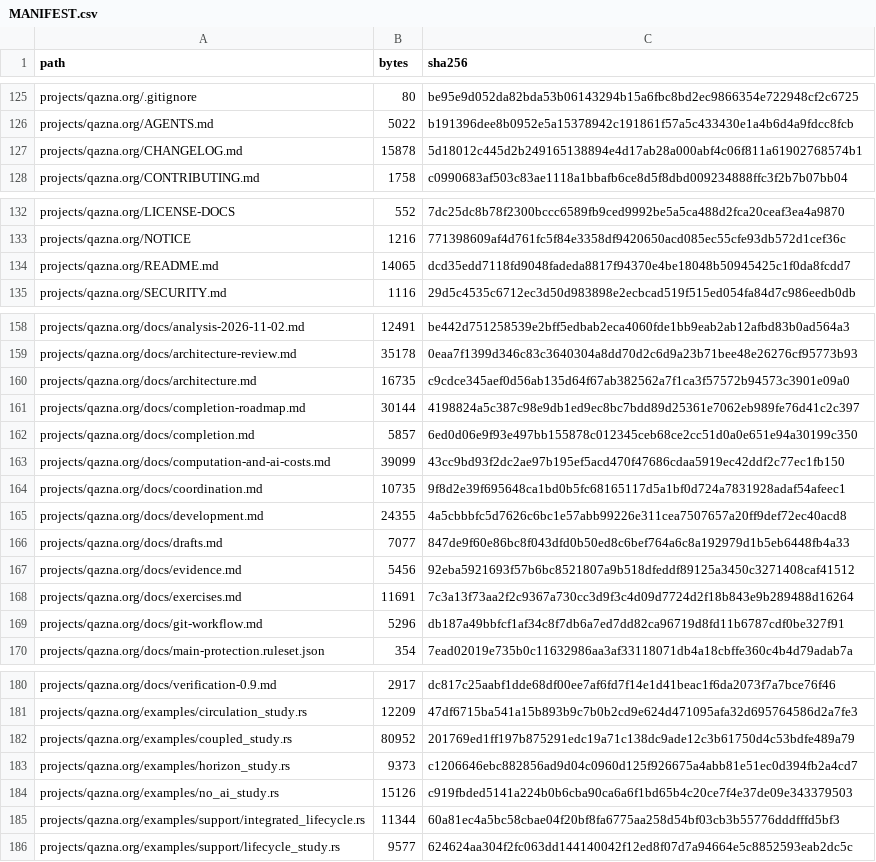
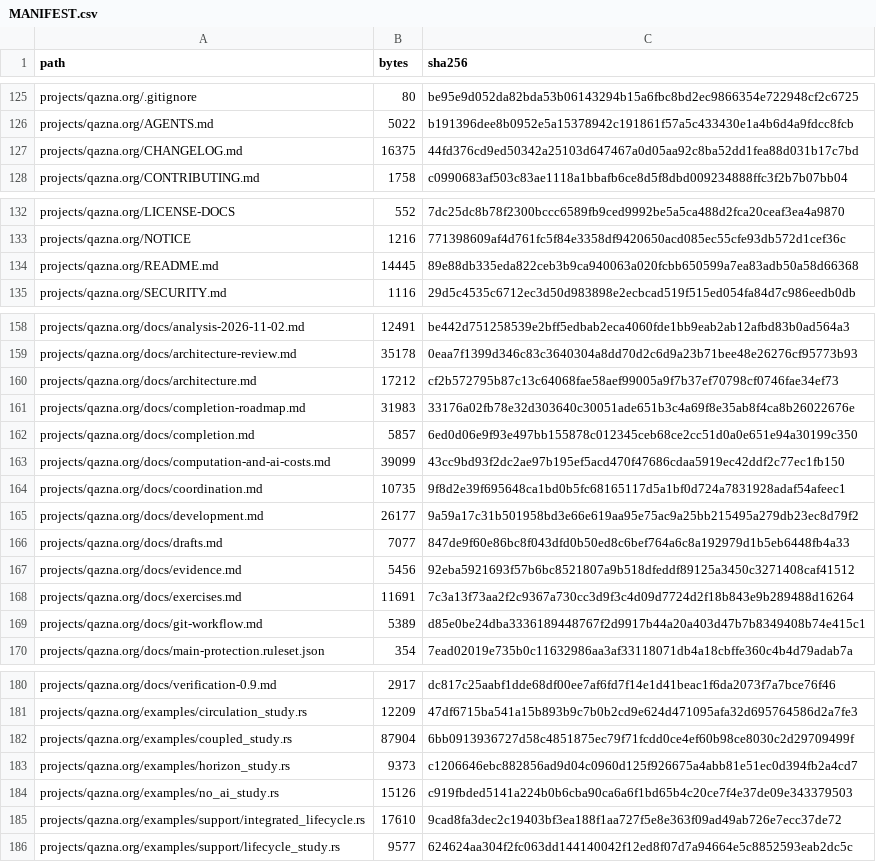
Before and after one commit to DauletBai/tartarus, a CSV file: MANIFEST.csv, drawn as a sheet; only a part is shown, gaps mark what is left out; the diff covers the shown part only.

```diff
--- a/MANIFEST.csv
+++ b/MANIFEST.csv
@@ -126,3 +126,3 @@ projects/qazna.org/.gitignore,80,be95e9d052da82bda53b06143294b15a6fbc8bd2ec98663
 projects/qazna.org/AGENTS.md,5022,b191396dee8b0952e5a15378942c191861f57a5c433430e1a4b6d4a9fdcc8fcb
-projects/qazna.org/CHANGELOG.md,15878,5d18012c445d2b249165138894e4d17ab28a000abf4c06f811a61902768574b1
+projects/qazna.org/CHANGELOG.md,16375,44fd376cd9ed50342a25103d647467a0d05aa92c8ba52dd1fea88d031b17c7bd
 projects/qazna.org/CONTRIBUTING.md,1758,c0990683af503c83ae1118a1bbafb6ce8d5f8dbd009234888ffc3f2b7b07bb04
@@ -133,3 +133,3 @@ projects/qazna.org/LICENSE-DOCS,552,7dc25dc8b78f2300bccc6589fb9ced9992be5a5ca488
 projects/qazna.org/NOTICE,1216,771398609af4d761fc5f84e3358df9420650acd085ec55cfe93db572d1cef36c
-projects/qazna.org/README.md,14065,dcd35edd7118fd9048fadeda8817f94370e4be18048b50945425c1f0da8fcdd7
+projects/qazna.org/README.md,14445,89e88db335eda822ceb3b9ca940063a020fcbb650599a7ea83adb50a58d66368
 projects/qazna.org/SECURITY.md,1116,29d5c4535c6712ec3d50d983898e2ecbcad519f515ed054fa84d7c986eedb0db
@@ -159,4 +159,4 @@ projects/qazna.org/docs/analysis-2026-11-02.md,12491,be442d751258539e2bff5edbab2
 projects/qazna.org/docs/architecture-review.md,35178,0eaa7f1399d346c83c3640304a8dd70d2c6d9a23b71bee48e26276cf95773b93
-projects/qazna.org/docs/architecture.md,16735,c9cdce345aef0d56ab135d64f67ab382562a7f1ca3f57572b94573c3901e09a0
-projects/qazna.org/docs/completion-roadmap.md,30144,4198824a5c387c98e9db1ed9ec8bc7bdd89d25361e7062eb989fe76d41c2c397
+projects/qazna.org/docs/architecture.md,17212,cf2b572795b87c13c64068fae58aef99005a9f7b37ef70798cf0746fae34ef73
+projects/qazna.org/docs/completion-roadmap.md,31983,33176a02fb78e32d303640c30051ade651b3c4a69f8e35ab8f4ca8b26022676e
 projects/qazna.org/docs/completion.md,5857,6ed0d06e9f93e497bb155878c012345ceb68ce2cc51d0a0e651e94a30199c350
@@ -164,3 +164,3 @@ projects/qazna.org/docs/computation-and-ai-costs.md,39099,43cc9bd93f2dc2ae97b195
 projects/qazna.org/docs/coordination.md,10735,9f8d2e39f695648ca1bd0b5fc68165117d5a1bf0d724a7831928adaf54afeec1
-projects/qazna.org/docs/development.md,24355,4a5cbbbfc5d7626c6bc1e57abb99226e311cea7507657a20ff9def72ec40acd8
+projects/qazna.org/docs/development.md,26177,9a59a17c31b501958bd3e66e619aa95e75ac9a25bb215495a279db23ec8d79f2
 projects/qazna.org/docs/drafts.md,7077,847de9f60e86bc8f043dfd0b50ed8c6bef764a6c8a192979d1b5eb6448fb4a33
@@ -168,3 +168,3 @@ projects/qazna.org/docs/evidence.md,5456,92eba5921693f57b6bc8521807a9b518dfeddf8
 projects/qazna.org/docs/exercises.md,11691,7c3a13f73aa2f2c9367a730cc3d9f3c4d09d7724d2f18b843e9b289488d16264
-projects/qazna.org/docs/git-workflow.md,5296,db187a49bbfcf1af34c8f7db6a7ed7dd82ca96719d8fd11b6787cdf0be327f91
+projects/qazna.org/docs/git-workflow.md,5389,d85e0be24dba3336189448767f2d9917b44a20a403d47b7b8349408b74e415c1
 projects/qazna.org/docs/main-protection.ruleset.json,354,7ead02019e735b0c11632986aa3af33118071db4a18cbffe360c4b4d79adab7a
@@ -181,6 +181,6 @@ projects/qazna.org/docs/verification-0.9.md,2917,dc817c25aabf1dde68df00ee7af6fd7
 projects/qazna.org/examples/circulation_study.rs,12209,47df6715ba541a15b893b9c7b0b2cd9e624d471095afa32d695764586d2a7fe3
-projects/qazna.org/examples/coupled_study.rs,80952,201769ed1ff197b875291edc19a71c138dc9ade12c3b61750d4c53bdfe489a79
+projects/qazna.org/examples/coupled_study.rs,87904,6bb0913936727d58c4851875ec79f71fcdd0ce4ef60b98ce8030c2d29709499f
 projects/qazna.org/examples/horizon_study.rs,9373,c1206646ebc882856ad9d04c0960d125f926675a4abb81e51ec0d394fb2a4cd7
 projects/qazna.org/examples/no_ai_study.rs,15126,c919fbded5141a224b0b6cba90ca6a6f1bd65b4c20ce7f4e37de09e343379503
-projects/qazna.org/examples/support/integrated_lifecycle.rs,11344,60a81ec4a5bc58cbae04f20bf8fa6775aa258d54bf03cb3b55776dddfffd5bf3
+projects/qazna.org/examples/support/integrated_lifecycle.rs,17610,9cad8fa3dec2c19403bf3ea188f1aa727f5e8e363f09ad49ab726e7ecc37de72
 projects/qazna.org/examples/support/lifecycle_study.rs,9577,624624aa304f2fc063dd144140042f12ed8f07d7a94664e5c8852593eab2dc5c
```
Also changed, not shown: 4 edited cells elsewhere in this file, 10 other files.
